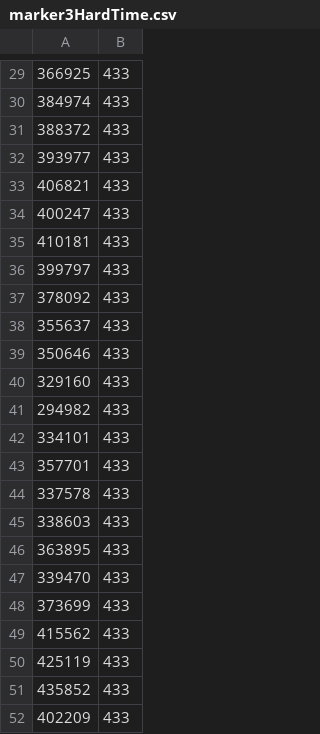
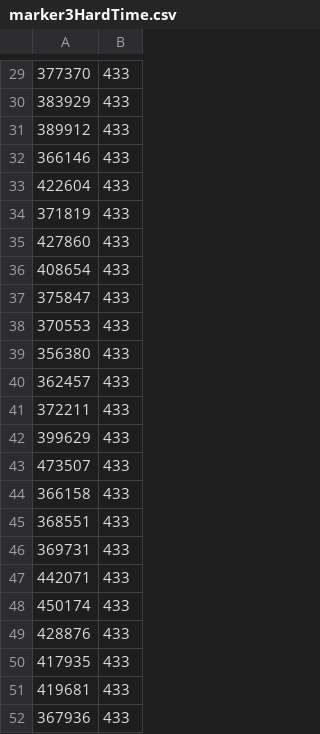
Before and after one commit to AndersEllinge/Vision-E17, a CSV file: Exercises (Anders)/finalProjectMarker3/marker3HardTime.csv, drawn as a sheet; only a part is shown, gaps mark what is left out; the diff covers the shown part only.

```diff
--- a/Exercises (Anders)/finalProjectMarker3/marker3HardTime.csv
+++ b/Exercises (Anders)/finalProjectMarker3/marker3HardTime.csv
@@ -29,24 +29,24 @@
-366925,433
-384974,433
-388372,433
-393977,433
-406821,433
-400247,433
-410181,433
-399797,433
-378092,433
-355637,433
-350646,433
-329160,433
-294982,433
-334101,433
-357701,433
-337578,433
-338603,433
-363895,433
-339470,433
-373699,433
-415562,433
-425119,433
-435852,433
-402209,433
+377370,433
+383929,433
+389912,433
+366146,433
+422604,433
+371819,433
+427860,433
+408654,433
+375847,433
+370553,433
+356380,433
+362457,433
+372211,433
+399629,433
+473507,433
+366158,433
+368551,433
+369731,433
+442071,433
+450174,433
+428876,433
+417935,433
+419681,433
+367936,433
```
Also changed, not shown: 28 edited cells elsewhere in this file, Exercises (Anders)/finalProjectMarker3/marker3Time.csv, 12 other files.
